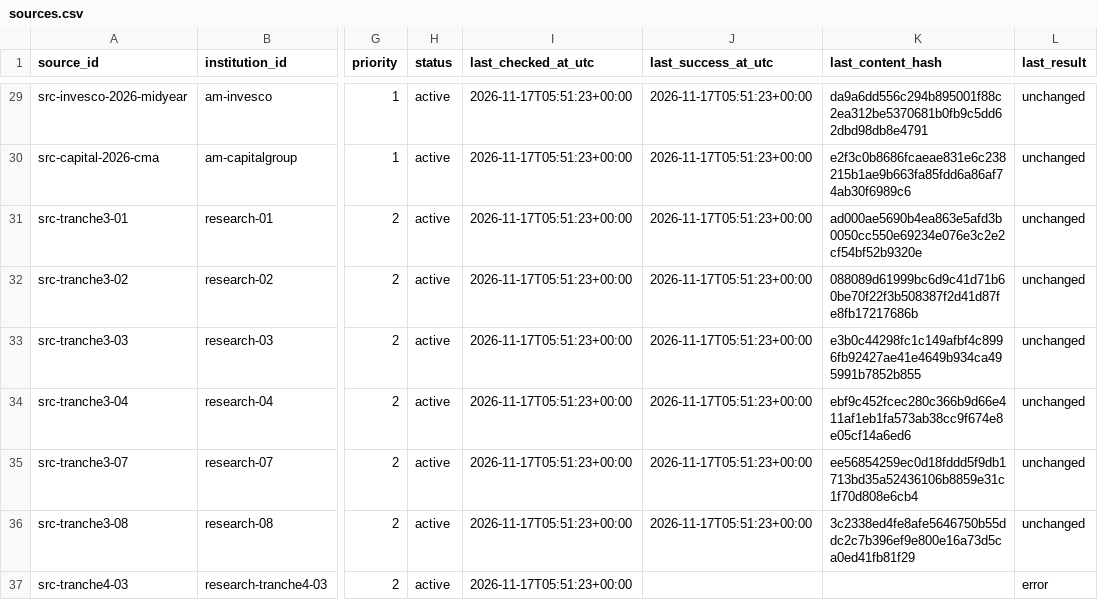
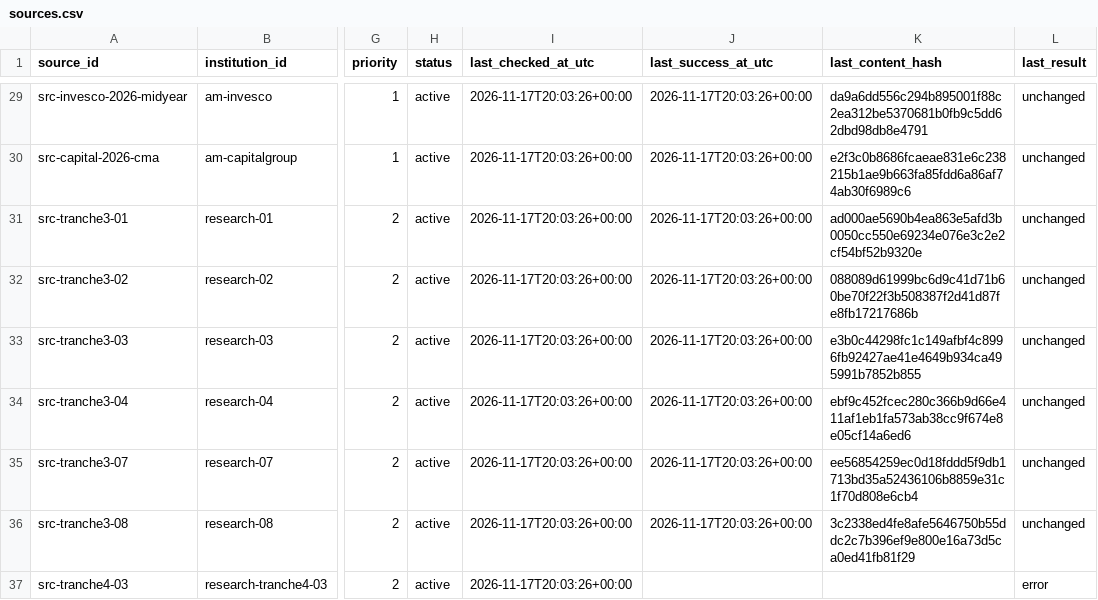
Before and after one commit to magitenia-bot/global-outlook-engine, a CSV file: sources.csv, drawn as a sheet; only a part is shown, gaps mark what is left out; the diff covers the shown part only; the diff names each change by its address in the sheet, - before the commit and + after, or states it on an @@ line.

```diff
--- a/sources.csv
+++ b/sources.csv
-I29:I37 (last_checked_at_utc): 2026-11-17T05:51:23+00:00
+I29:I37 (last_checked_at_utc): 2026-11-17T20:03:26+00:00
-J29:J36 (last_success_at_utc): 2026-11-17T05:51:23+00:00
+J29:J36 (last_success_at_utc): 2026-11-17T20:03:26+00:00
```
Also changed, not shown: 83 edited cells elsewhere in this file, discovery_checks.csv, 3 other files.
